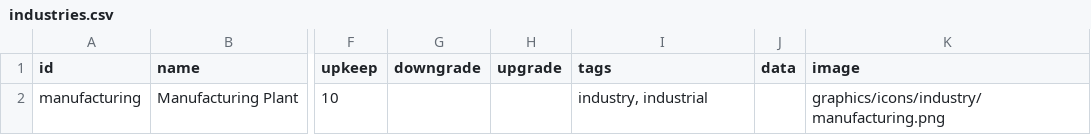
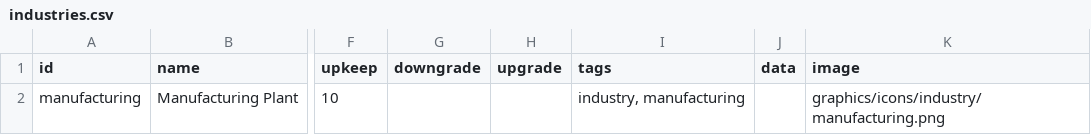
Before and after one commit to WolframSegler/LTV_Economy, a CSV file: data/campaign/industries.csv, drawn as a sheet; only a part is shown, gaps mark what is left out; the diff names each change by its address in the sheet, - before the commit and + after, or states it on an @@ line.

```diff
--- a/data/campaign/industries.csv
+++ b/data/campaign/industries.csv
-I2 (tags): industry, industrial
+I2 (tags): industry, manufacturing
```
Also changed, not shown: 24 other files.
